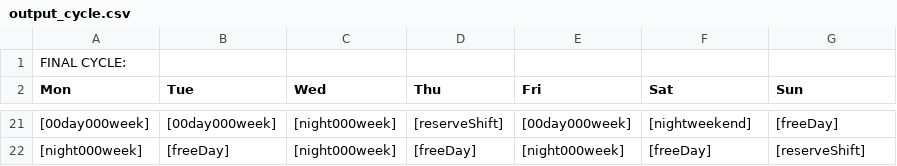
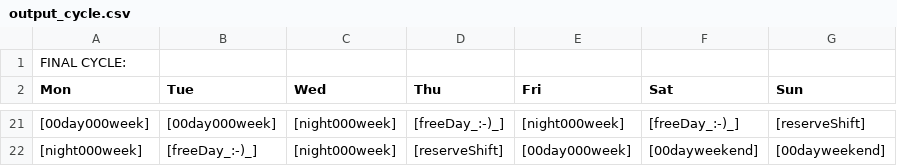
Before and after one commit to poprjaduhhaa/Modellierungsseminar-Firestation, a CSV file: coding/output/output_cycle.csv, drawn as a sheet; only a part is shown, gaps mark what is left out; the diff covers the shown part only; the diff names each change by its address in the sheet, - before the commit and + after, or states it on an @@ line.

```diff
--- a/coding/output/output_cycle.csv
+++ b/coding/output/output_cycle.csv
-D21 (Thu): [reserveShift]
+D21 (Thu): [freeDay_:-)_]
-E21 (Fri): [00day000week]
+E21 (Fri): [night000week]
-F21 (Sat): [nightweekend]
+F21 (Sat): [freeDay_:-)_]
-G21 (Sun): [freeDay]
+G21 (Sun): [reserveShift]
-B22 (Tue): [freeDay]
+B22 (Tue): [freeDay_:-)_]
-D22 (Thu): [freeDay]
+D22 (Thu): [reserveShift]
-E22 (Fri): [night000week]
+E22 (Fri): [00day000week]
-F22 (Sat): [freeDay]
+F22 (Sat): [00dayweekend]
-G22 (Sun): [reserveShift]
+G22 (Sun): [00dayweekend]
```
Also changed, not shown: 10 added rows, 10 removed rows and 14 edited cells elsewhere in this file, coding/input/parameters.csv, coding/logs/log_shift_object.csv, 2 other files.
